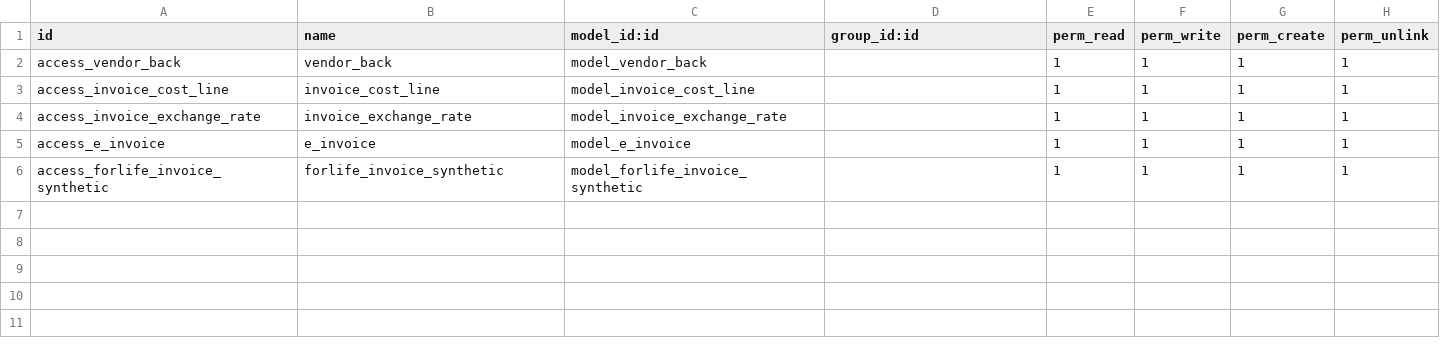
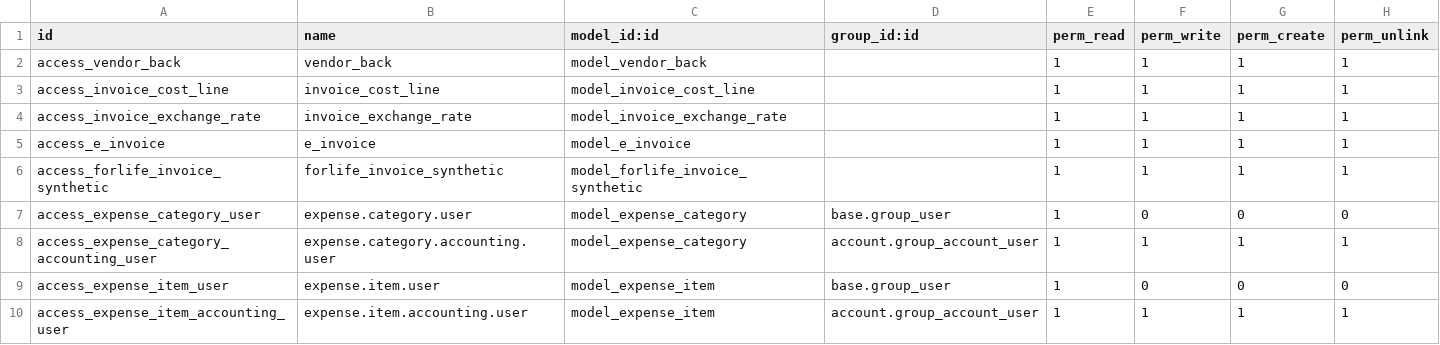
Before and after one commit to Onnet-Consulting/forlife, a CSV file: addons/custom/forlife_invoice/security/ir.model.access.csv, drawn as a sheet; the diff names each change by its address in the sheet, - before the commit and + after, or states it on an @@ line.

Commit message:
[IMP] forlife_invoice - add expense category and item

```diff
--- a/addons/custom/forlife_invoice/security/ir.model.access.csv
+++ b/addons/custom/forlife_invoice/security/ir.model.access.csv
+row 7: access_expense_category_user | expense.category.user | model_expense_category | base.group_user | 1 | 0 | 0 | 0
+row 8: access_expense_category_accounting_user | expense.category.accounting.user | model_expense_category | account.group_account_user | 1 | 1 | 1 | 1
+row 9: access_expense_item_user | expense.item.user | model_expense_item | base.group_user | 1 | 0 | 0 | 0
+row 10: access_expense_item_accounting_user | expense.item.accounting.user | model_expense_item | account.group_account_user | 1 | 1 | 1 | 1
```
Also changed, not shown: 9 other files.
